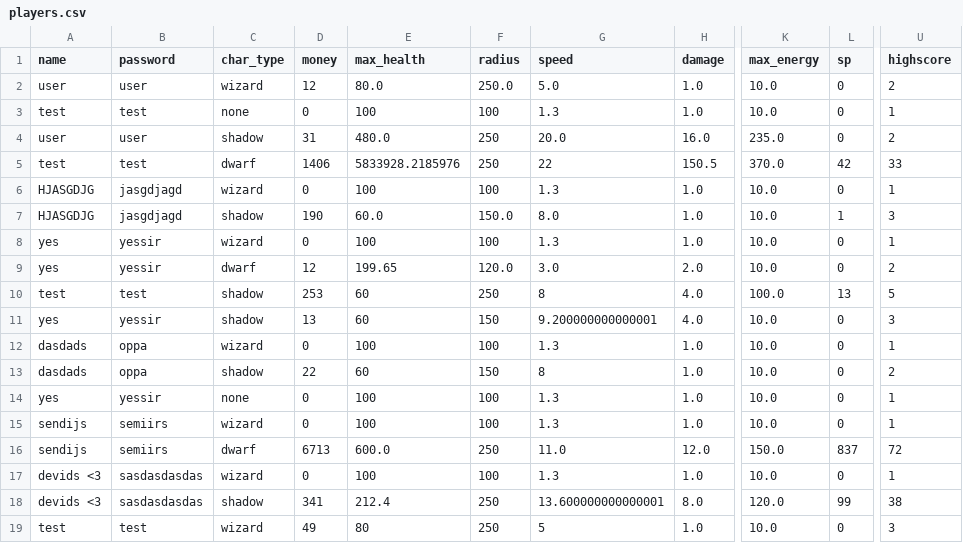
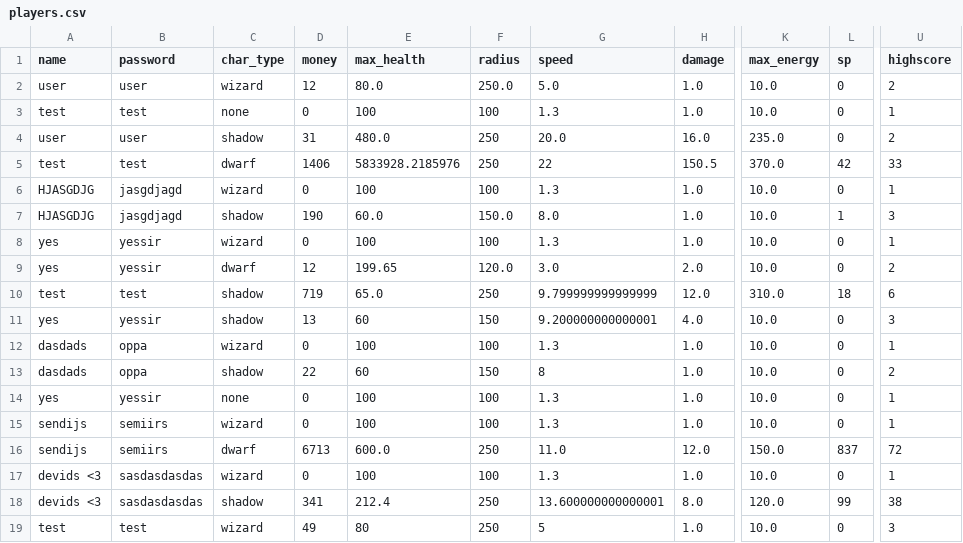
Before and after one commit to 24DP4KDzer/Incremental-Pulse-, a CSV file: data/players.csv, drawn as a sheet; only a part is shown, gaps mark what is left out; the diff names each change by its address in the sheet, - before the commit and + after, or states it on an @@ line.

```diff
--- a/data/players.csv
+++ b/data/players.csv
-D10 (money): 253
+D10 (money): 719
-E10 (max_health): 60
+E10 (max_health): 65.0
-G10 (speed): 8
+G10 (speed): 9.799999999999999
-H10 (damage): 4.0
+H10 (damage): 12.0
-K10 (max_energy): 100.0
+K10 (max_energy): 310.0
-L10 (sp): 13
+L10 (sp): 18
-U10 (highscore): 5
+U10 (highscore): 6
```
Also changed, not shown: 3 other files.
